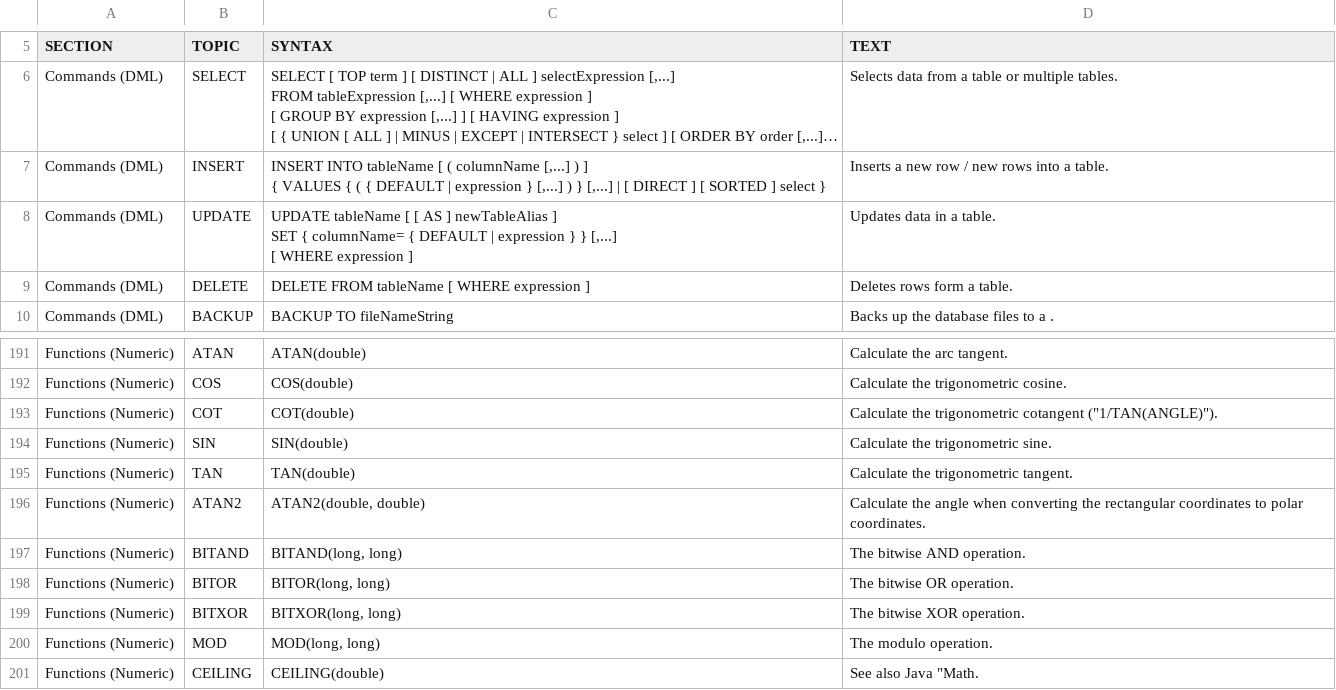
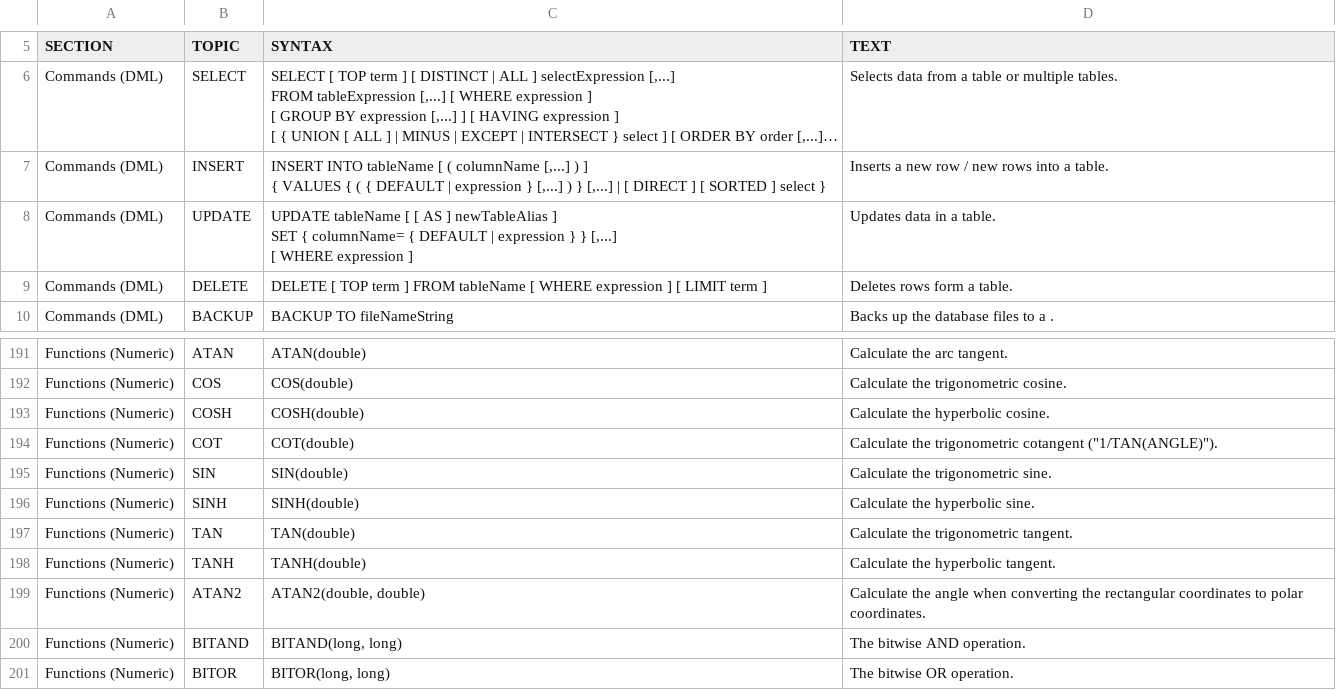
Before and after one commit to svn2github/H2-Mirror, a CSV file: h2/src/main/org/h2/res/help.csv, drawn as a sheet; only a part is shown, gaps mark what is left out; the shorter side is filled out with more unchanged rows; long unchanged cells end in ….

```diff
--- a/h2/src/main/org/h2/res/help.csv
+++ b/h2/src/main/org/h2/res/help.csv
@@ -25,6 +25,6 @@ SET { columnName= { DEFAULT | expression } } [,...]
 Updates data in a table."
-"Commands (DML)","DELETE","
-DELETE FROM tableName [ WHERE expression ]
-","
-Deletes rows form a table."
+"Commands (DML)","DELETE","
+DELETE [ TOP term ] FROM tableName [ WHERE expression ] [ LIMIT term ]
+","
+Deletes rows form a table."
 "Commands (DML)","BACKUP","
@@ -847,2 +847,6 @@ COS(double)
 Calculate the trigonometric cosine."
+"Functions (Numeric)","COSH","
+COSH(double)
+","
+Calculate the hyperbolic cosine."
 "Functions (Numeric)","COT","
@@ -855,2 +859,6 @@ SIN(double)
 Calculate the trigonometric sine."
+"Functions (Numeric)","SINH","
+SINH(double)
+","
+Calculate the hyperbolic sine."
 "Functions (Numeric)","TAN","
@@ -859,2 +867,6 @@ TAN(double)
 Calculate the trigonometric tangent."
+"Functions (Numeric)","TANH","
+TANH(double)
+","
+Calculate the hyperbolic tangent."
 "Functions (Numeric)","ATAN2","
```
Also changed, not shown: 9 other files.
